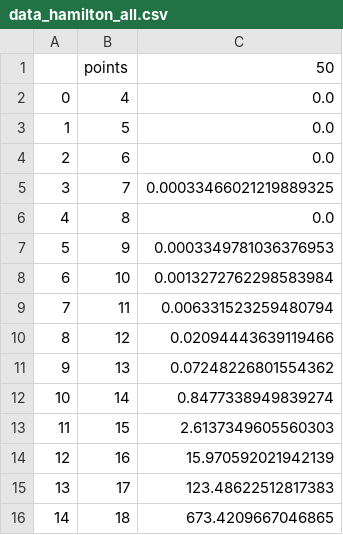
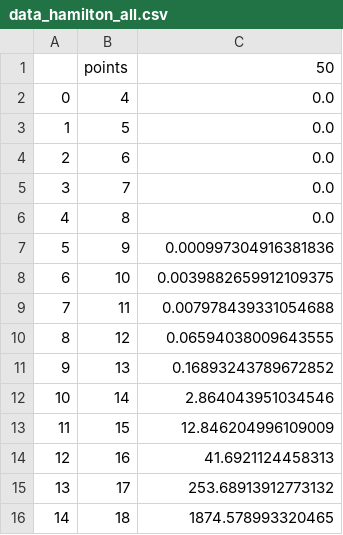
Before and after one commit to KrzysztofZduniak/lab_aisd2022, a CSV file: cykle/wykresy/zadanie_2/data_hamilton_all.csv, drawn as a sheet.

```diff
--- a/cykle/wykresy/zadanie_2/data_hamilton_all.csv
+++ b/cykle/wykresy/zadanie_2/data_hamilton_all.csv
@@ -4,13 +4,13 @@
 2,6,0.0
-3,7,0.00033466021219889325
+3,7,0.0
 4,8,0.0
-5,9,0.0003349781036376953
-6,10,0.0013272762298583984
-7,11,0.006331523259480794
-8,12,0.02094443639119466
-9,13,0.07248226801554362
-10,14,0.8477338949839274
-11,15,2.6137349605560303
-12,16,15.970592021942139
-13,17,123.48622512817383
-14,18,673.4209667046865
+5,9,0.000997304916381836
+6,10,0.0039882659912109375
+7,11,0.007978439331054688
+8,12,0.06594038009643555
+9,13,0.16893243789672852
+10,14,2.864043951034546
+11,15,12.846204996109009
+12,16,41.6921124458313
+13,17,253.68913912773132
+14,18,1874.578993320465
```
Also changed, not shown: cykle/wykresy/zadanie_1/data_euler.csv, cykle/wykresy/zadanie_1/data_hamilton.csv, 13 other files.
